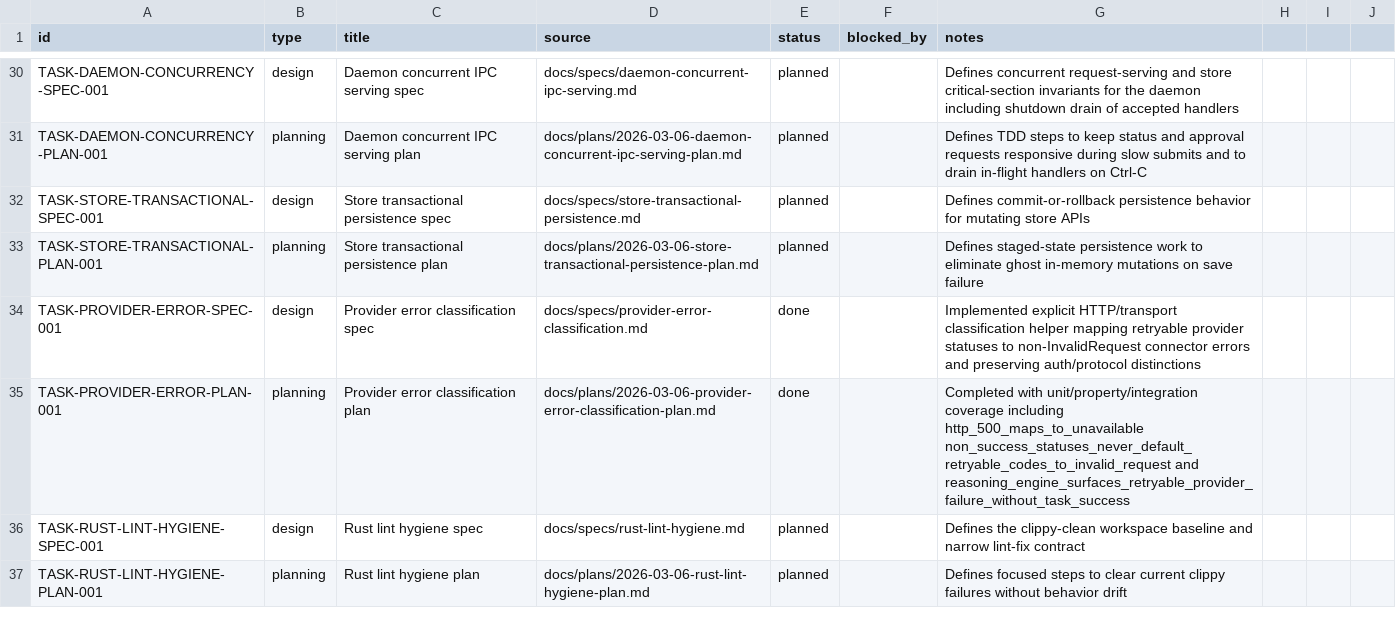
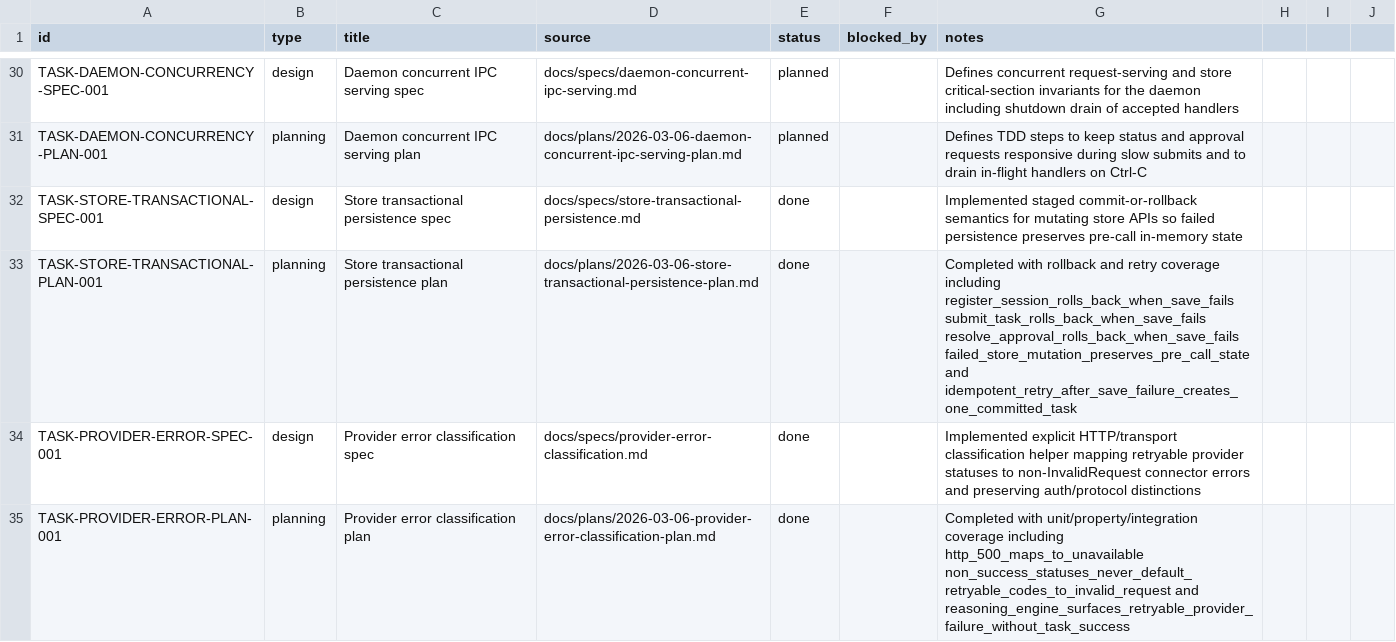
Before and after one commit to dikini/sharo, a CSV file: docs/tasks/tasks.csv, drawn as a sheet; only a part is shown, gaps mark what is left out; the shorter side is filled out with more unchanged rows.

Commit message:
chore(tasks): close store transactional persistence tasks

```diff
--- a/docs/tasks/tasks.csv
+++ b/docs/tasks/tasks.csv
@@ -31,4 +31,4 @@ TASK-DAEMON-CONCURRENCY-SPEC-001,design,Daemon concurrent IPC serving spec,docs/
 TASK-DAEMON-CONCURRENCY-PLAN-001,planning,Daemon concurrent IPC serving plan,docs/plans/2026-03-06-daemon-concurrent-ipc-serving-plan.md,planned,,Defines TDD steps to keep status and approval requests responsive during slow submits and to drain in-flight handlers on Ctrl-C
-TASK-STORE-TRANSACTIONAL-SPEC-001,design,Store transactional persistence spec,docs/specs/store-transactional-persistence.md,planned,,Defines commit-or-rollback persistence behavior for mutating store APIs
-TASK-STORE-TRANSACTIONAL-PLAN-001,planning,Store transactional persistence plan,docs/plans/2026-03-06-store-transactional-persistence-plan.md,planned,,Defines staged-state persistence work to eliminate ghost in-memory mutations on save failure
+TASK-STORE-TRANSACTIONAL-SPEC-001,design,Store transactional persistence spec,docs/specs/store-transactional-persistence.md,done,,Implemented staged commit-or-rollback semantics for mutating store APIs so failed persistence preserves pre-call in-memory state
+TASK-STORE-TRANSACTIONAL-PLAN-001,planning,Store transactional persistence plan,docs/plans/2026-03-06-store-transactional-persistence-plan.md,done,,Completed with rollback and retry coverage including register_session_rolls_back_when_save_fails submit_task_rolls_back_when_save_fails resolve_approval_rolls_back_when_save_fails failed_store_mutation_preserves_pre_call_state and idempotent_retry_after_save_failure_creates_one_committed_task
 TASK-PROVIDER-ERROR-SPEC-001,design,Provider error classification spec,docs/specs/provider-error-classification.md,done,,Implemented explicit HTTP/transport classification helper mapping retryable provider statuses to non-InvalidRequest connector errors and preserving auth/protocol distinctions
```
Also changed, not shown: 1 other file.
